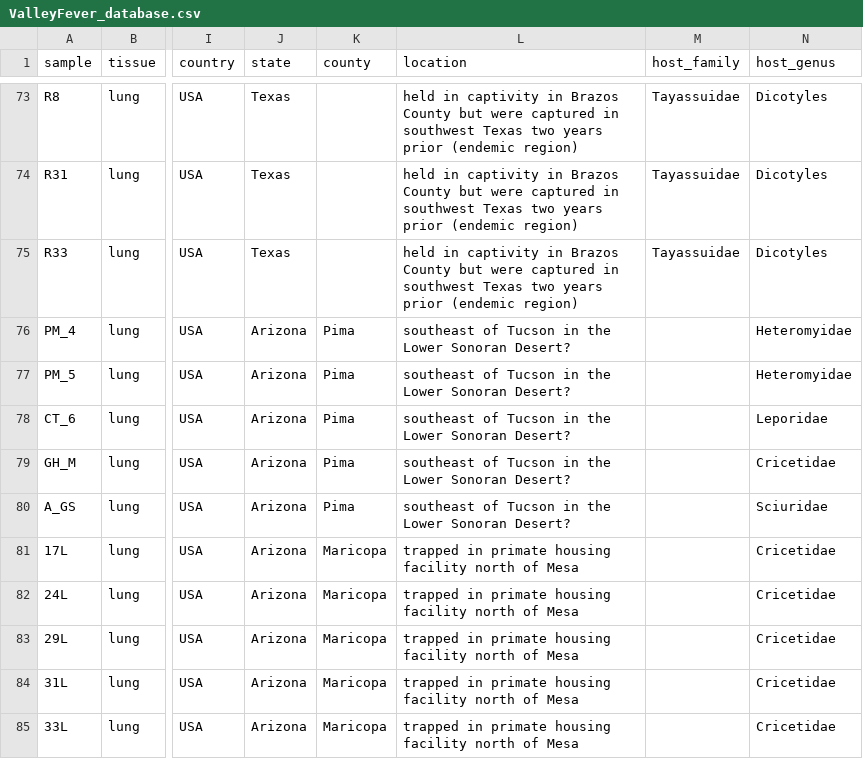
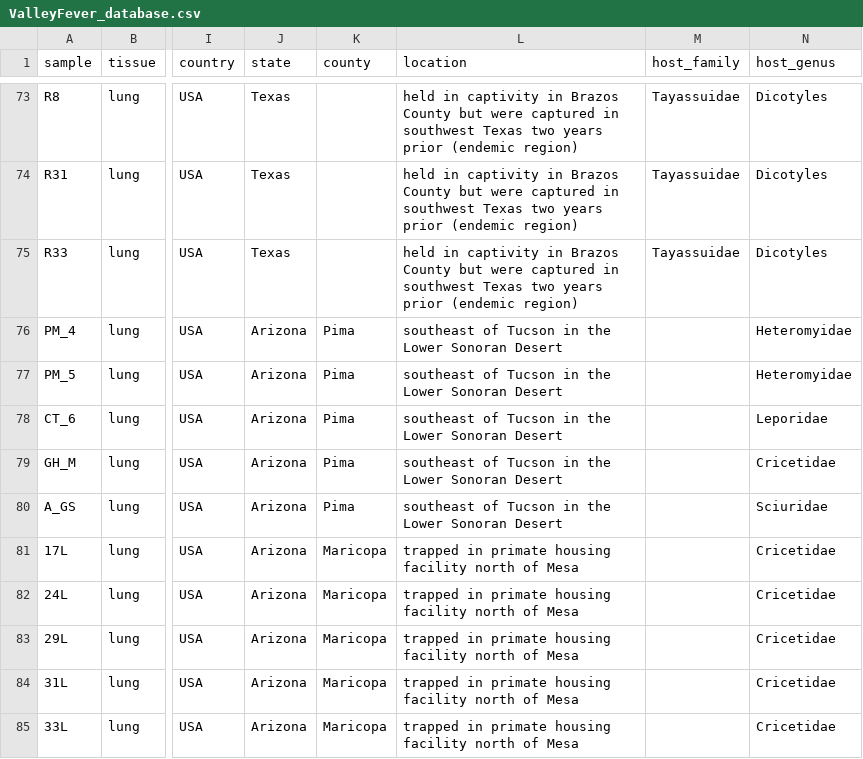
Before and after one commit to p-salazarhamm/Animal_surveillance_Valley_Fever, a CSV file: ValleyFever_database.csv, drawn as a sheet; only a part is shown, gaps mark what is left out; the diff names each change by its address in the sheet, - before the commit and + after, or states it on an @@ line.

Commit message:
Update ValleyFever_database.csv

```diff
--- a/ValleyFever_database.csv
+++ b/ValleyFever_database.csv
-L76:L80 (location): …Lower Sonoran Desert?
+L76:L80 (location): …Lower Sonoran Desert
```
